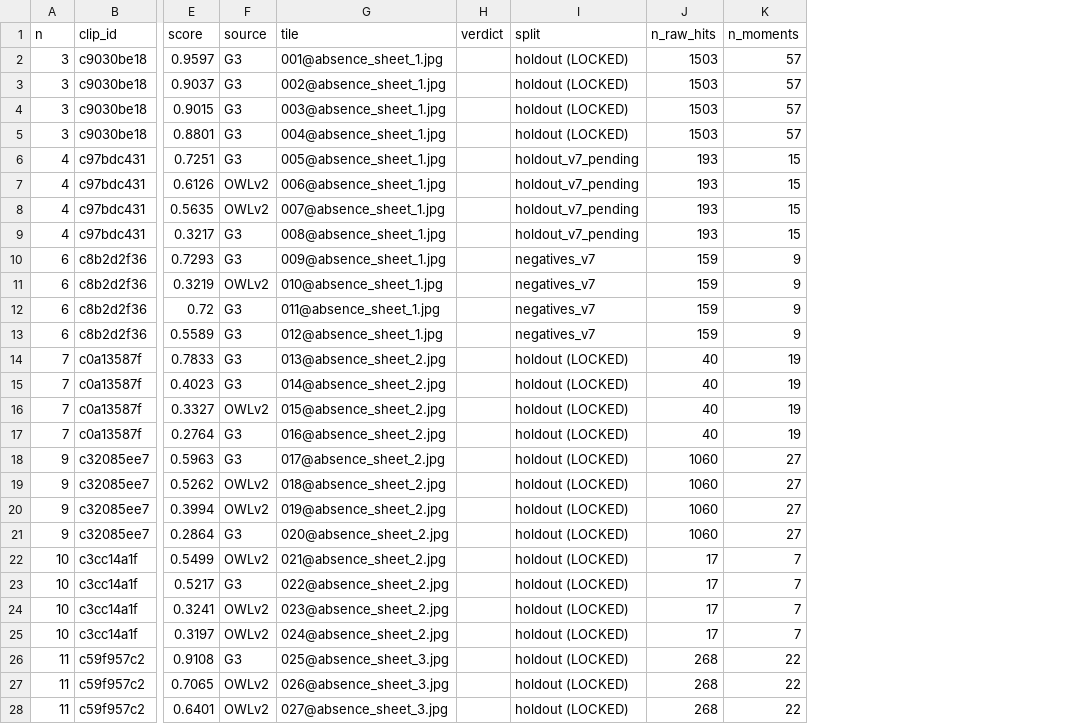
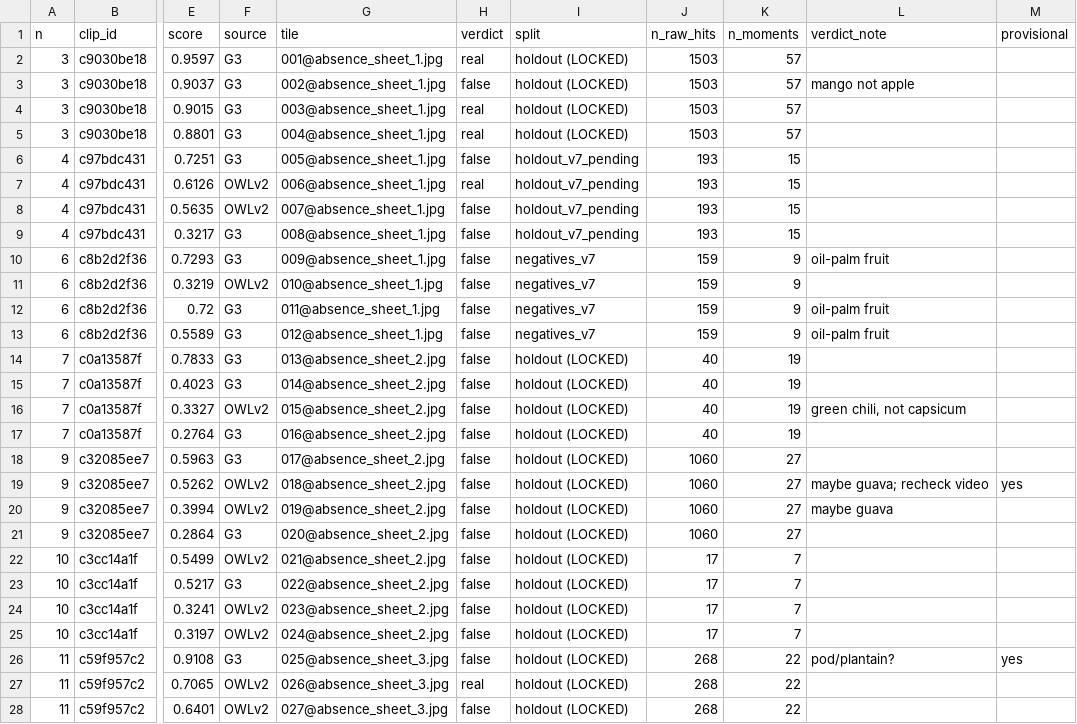
Before and after one commit to MuhammadFaizan-prog/nutrisole-frontend, a CSV file: ml/runs/G8/review/absence/absence_check.csv, drawn as a sheet; only a part is shown, gaps mark what is left out; the diff covers the shown part only; the diff names each change by its address in the sheet, - before the commit and + after, or states it on an @@ line.

Commit message:
G8: update ml/runs/G8/review/absence/absence_check.csv

```diff
--- a/ml/runs/G8/review/absence/absence_check.csv
+++ b/ml/runs/G8/review/absence/absence_check.csv
+column L (verdict_note), rows 3-26: mango not apple |  |  |  |  |  |  | oil-palm fruit |  | oil-palm fruit | oil-palm fruit |  |  | green chili, not capsicum |  |  | maybe guava; recheck video | maybe guava |  |  |  |  |  | pod/plantain?
+column M (provisional), rows 19-26: yes |  |  |  |  |  |  | yes
-H2 (verdict): (empty)
+H2 (verdict): real
-H3 (verdict): (empty)
+H3 (verdict): false
-H4:H5 (verdict): (empty)
+H4:H5 (verdict): real
-H6 (verdict): (empty)
+H6 (verdict): false
-H7 (verdict): (empty)
+H7 (verdict): real
-H8:H26 (verdict): (empty)
+H8:H26 (verdict): false
-H27 (verdict): (empty)
+H27 (verdict): real
-H28 (verdict): (empty)
+H28 (verdict): false
```
Also changed, not shown: 47 edited cells elsewhere in this file.
